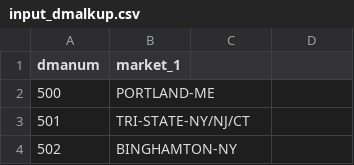
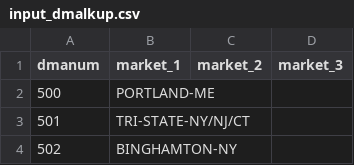
Before and after one commit to truesightconsulting/dashboard, a CSV file: input_dmalkup.csv, drawn as a sheet; only a part is shown; the diff names each change by its address in the sheet, - before the commit and + after, or states it on an @@ line.

```diff
--- a/input_dmalkup.csv
+++ b/input_dmalkup.csv
-C1: (empty)
+C1: market_2
-D1: (empty)
+D1: market_3
```
Also changed, not shown: input_setup.csv, 4 other files.
